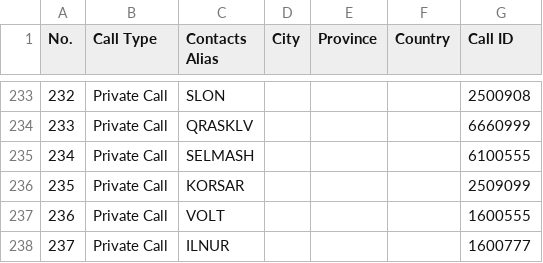
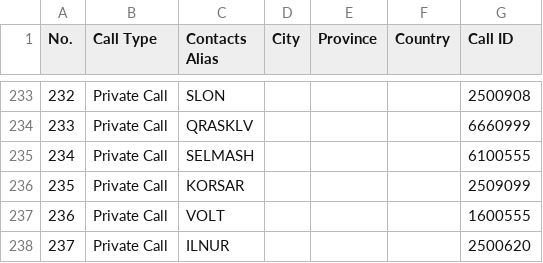
Before and after one commit to krot4u/Public_scripts, a CSV file: Devices_Contact_List/Ailunce_Contacts.csv, drawn as a sheet; only a part is shown, gaps mark what is left out.

```diff
--- a/Devices_Contact_List/Ailunce_Contacts.csv
+++ b/Devices_Contact_List/Ailunce_Contacts.csv
@@ -237,2 +237,2 @@ No.,Call Type,Contacts Alias,City,Province,Country,Call ID,
 236,Private Call,VOLT	,,,,1600555,
-237,Private Call,ILNUR	,,,,1600777,
+237,Private Call,ILNUR	,,,,2500620,
```
Also changed, not shown: Devices_Contact_List/AnyTone_Contacts.csv, Devices_Contact_List/Motorola_Contact.csv, 9 other files.
